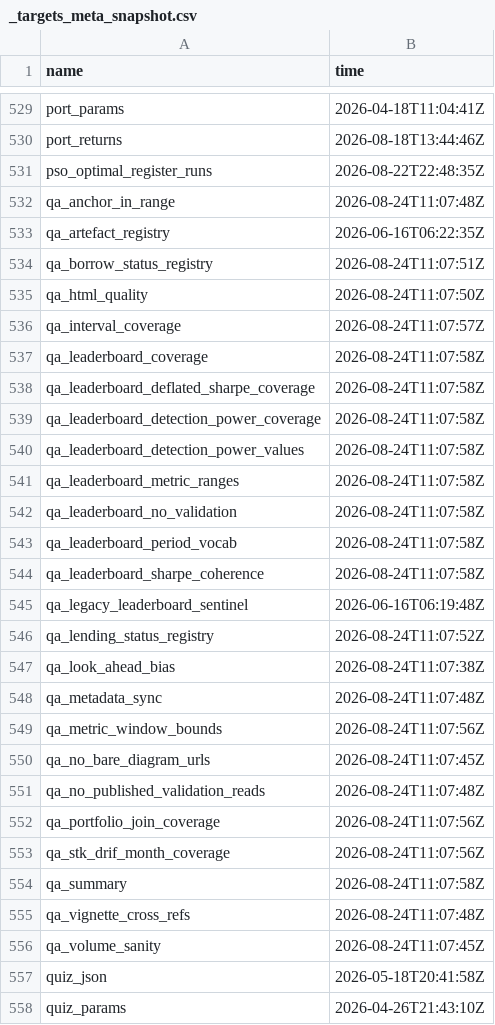
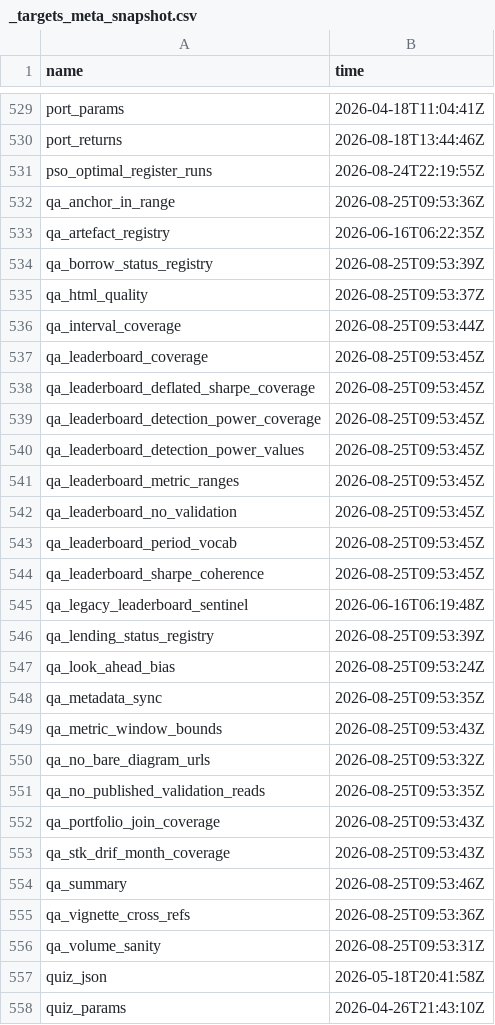
Before and after one commit to JohnGavin/historical, a CSV file: docs/_targets_meta_snapshot.csv, drawn as a sheet; only a part is shown, gaps mark what is left out; the diff covers the shown part only.

```diff
--- a/docs/_targets_meta_snapshot.csv
+++ b/docs/_targets_meta_snapshot.csv
@@ -530,28 +530,28 @@
 "port_returns","2026-08-18T13:44:46Z"
-"pso_optimal_register_runs","2026-08-22T22:48:35Z"
-"qa_anchor_in_range","2026-08-24T11:07:48Z"
+"pso_optimal_register_runs","2026-08-24T22:19:55Z"
+"qa_anchor_in_range","2026-08-25T09:53:36Z"
 "qa_artefact_registry","2026-06-16T06:22:35Z"
-"qa_borrow_status_registry","2026-08-24T11:07:51Z"
-"qa_html_quality","2026-08-24T11:07:50Z"
-"qa_interval_coverage","2026-08-24T11:07:57Z"
-"qa_leaderboard_coverage","2026-08-24T11:07:58Z"
-"qa_leaderboard_deflated_sharpe_coverage","2026-08-24T11:07:58Z"
-"qa_leaderboard_detection_power_coverage","2026-08-24T11:07:58Z"
-"qa_leaderboard_detection_power_values","2026-08-24T11:07:58Z"
-"qa_leaderboard_metric_ranges","2026-08-24T11:07:58Z"
-"qa_leaderboard_no_validation","2026-08-24T11:07:58Z"
-"qa_leaderboard_period_vocab","2026-08-24T11:07:58Z"
-"qa_leaderboard_sharpe_coherence","2026-08-24T11:07:58Z"
+"qa_borrow_status_registry","2026-08-25T09:53:39Z"
+"qa_html_quality","2026-08-25T09:53:37Z"
+"qa_interval_coverage","2026-08-25T09:53:44Z"
+"qa_leaderboard_coverage","2026-08-25T09:53:45Z"
+"qa_leaderboard_deflated_sharpe_coverage","2026-08-25T09:53:45Z"
+"qa_leaderboard_detection_power_coverage","2026-08-25T09:53:45Z"
+"qa_leaderboard_detection_power_values","2026-08-25T09:53:45Z"
+"qa_leaderboard_metric_ranges","2026-08-25T09:53:45Z"
+"qa_leaderboard_no_validation","2026-08-25T09:53:45Z"
+"qa_leaderboard_period_vocab","2026-08-25T09:53:45Z"
+"qa_leaderboard_sharpe_coherence","2026-08-25T09:53:45Z"
 "qa_legacy_leaderboard_sentinel","2026-06-16T06:19:48Z"
-"qa_lending_status_registry","2026-08-24T11:07:52Z"
-"qa_look_ahead_bias","2026-08-24T11:07:38Z"
-"qa_metadata_sync","2026-08-24T11:07:48Z"
-"qa_metric_window_bounds","2026-08-24T11:07:56Z"
-"qa_no_bare_diagram_urls","2026-08-24T11:07:45Z"
-"qa_no_published_validation_reads","2026-08-24T11:07:48Z"
-"qa_portfolio_join_coverage","2026-08-24T11:07:56Z"
-"qa_stk_drif_month_coverage","2026-08-24T11:07:56Z"
-"qa_summary","2026-08-24T11:07:58Z"
-"qa_vignette_cross_refs","2026-08-24T11:07:48Z"
-"qa_volume_sanity","2026-08-24T11:07:45Z"
+"qa_lending_status_registry","2026-08-25T09:53:39Z"
+"qa_look_ahead_bias","2026-08-25T09:53:24Z"
+"qa_metadata_sync","2026-08-25T09:53:35Z"
+"qa_metric_window_bounds","2026-08-25T09:53:43Z"
+"qa_no_bare_diagram_urls","2026-08-25T09:53:32Z"
+"qa_no_published_validation_reads","2026-08-25T09:53:35Z"
+"qa_portfolio_join_coverage","2026-08-25T09:53:43Z"
+"qa_stk_drif_month_coverage","2026-08-25T09:53:43Z"
+"qa_summary","2026-08-25T09:53:46Z"
+"qa_vignette_cross_refs","2026-08-25T09:53:36Z"
+"qa_volume_sanity","2026-08-25T09:53:31Z"
 "quiz_json","2026-05-18T20:41:58Z"
```
Also changed, not shown: 90 edited cells elsewhere in this file, 12 other files.
